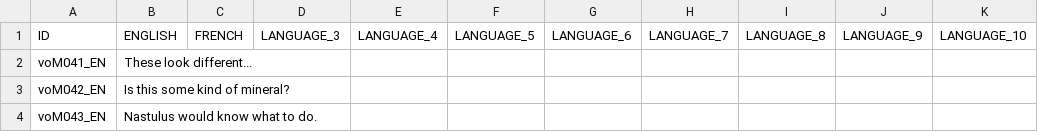
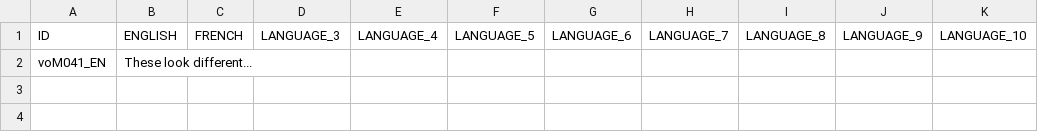
Before and after one commit to S-oul/AstroCube_Team_05, a CSV file: Assets/Game/Resources/Localization/LVL_5_VOICELINES.csv, drawn as a sheet.

Commit message:
[TWEAKS] Filler Voicelines Removed + Memory Object Timings Solved

```diff
--- a/Assets/Game/Resources/Localization/LVL_5_VOICELINES.csv
+++ b/Assets/Game/Resources/Localization/LVL_5_VOICELINES.csv
@@ -2,3 +2 @@ ID;ENGLISH;FRENCH;LANGUAGE_3;LANGUAGE_4;LANGUAGE_5;LANGUAGE_6;LANGUAGE_7;LANGUAG
 voM041_EN;These look different...;;;;;;;;;;
-voM042_EN;Is this some kind of mineral?;;;;;;;;;;
-voM043_EN;Nastulus would know what to do.;;;;;;;;;;
```
Also changed, not shown: Assets/Game/Resources/Localization/LVL_10_VOICELINES.csv, Assets/Game/Resources/Localization/LVL_1_VOICELINES.csv, 12 other files.
